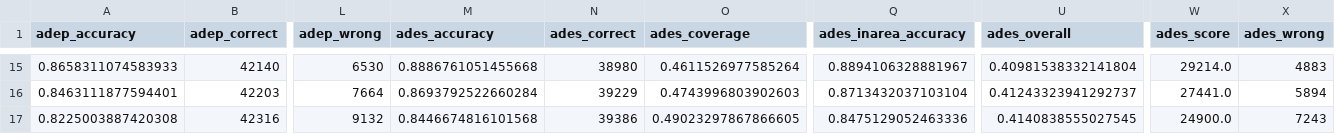
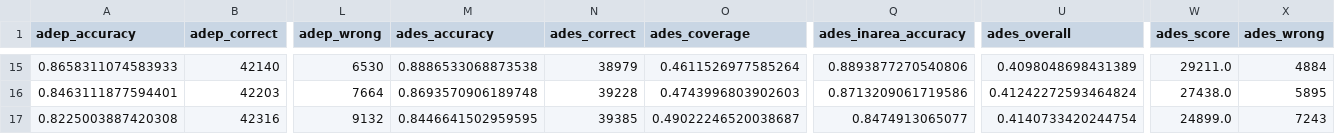
Before and after one commit to euctrl-pru/opdi-portal, a CSV file: papers/adep-ades-detection-v6.2/data/bearing_whole_sample_v6.csv, drawn as a sheet; only a part is shown, gaps mark what is left out; the diff covers the shown part only; the diff names each change by its address in the sheet, - before the commit and + after, or states it on an @@ line.

```diff
--- a/papers/adep-ades-detection-v6.2/data/bearing_whole_sample_v6.csv
+++ b/papers/adep-ades-detection-v6.2/data/bearing_whole_sample_v6.csv
-M15 (ades_accuracy): 0.8886761051455668
+M15 (ades_accuracy): 0.8886533068873538
-N15 (ades_correct): 38980
+N15 (ades_correct): 38979
-Q15 (ades_inarea_accuracy): 0.8894106328881967
+Q15 (ades_inarea_accuracy): 0.8893877270540806
-U15 (ades_overall): 0.40981538332141804
+U15 (ades_overall): 0.4098048698431389
-W15 (ades_score): 29214.0
+W15 (ades_score): 29211.0
-X15 (ades_wrong): 4883
+X15 (ades_wrong): 4884
-M16 (ades_accuracy): 0.8693792522660284
+M16 (ades_accuracy): 0.8693570906189748
-N16 (ades_correct): 39229
+N16 (ades_correct): 39228
-Q16 (ades_inarea_accuracy): 0.8713432037103104
+Q16 (ades_inarea_accuracy): 0.8713209061719586
-U16 (ades_overall): 0.41243323941292737
+U16 (ades_overall): 0.41242272593464824
-W16 (ades_score): 27441.0
+W16 (ades_score): 27438.0
-X16 (ades_wrong): 5894
+X16 (ades_wrong): 5895
-M17 (ades_accuracy): 0.8446674816101568
+M17 (ades_accuracy): 0.8446641502959595
-N17 (ades_correct): 39386
+N17 (ades_correct): 39385
-O17 (ades_coverage): 0.49023297867866605
+O17 (ades_coverage): 0.49022246520038687
-Q17 (ades_inarea_accuracy): 0.8475129052463336
+Q17 (ades_inarea_accuracy): 0.8474913065077
-U17 (ades_overall): 0.4140838555027545
+U17 (ades_overall): 0.4140733420244754
-W17 (ades_score): 24900.0
+W17 (ades_score): 24899.0
```
Also changed, not shown: 27 edited cells elsewhere in this file, papers/adep-ades-detection-v6.2/data/input_drift.csv, papers/adep-ades-detection-v6.2/data/per_airport_path_v6.csv, 10 other files.
